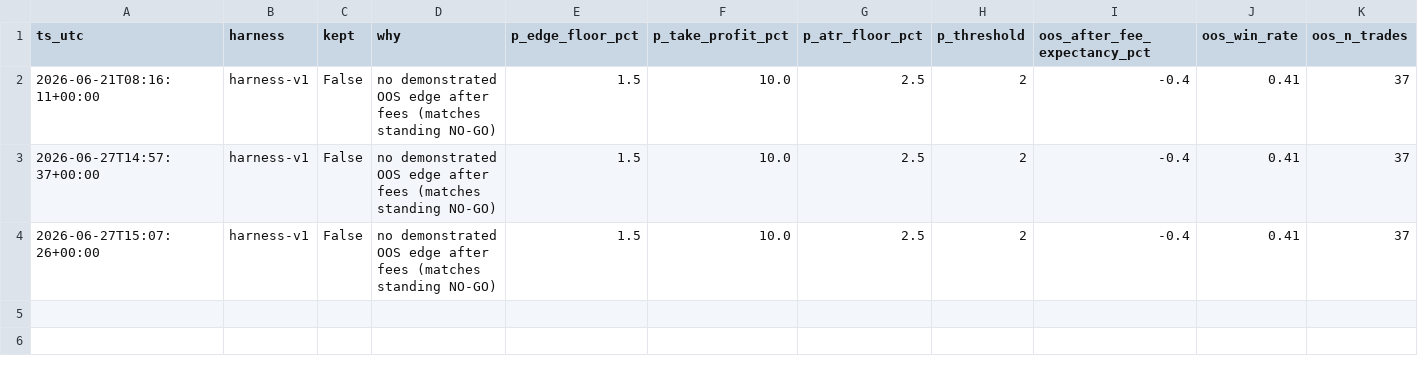
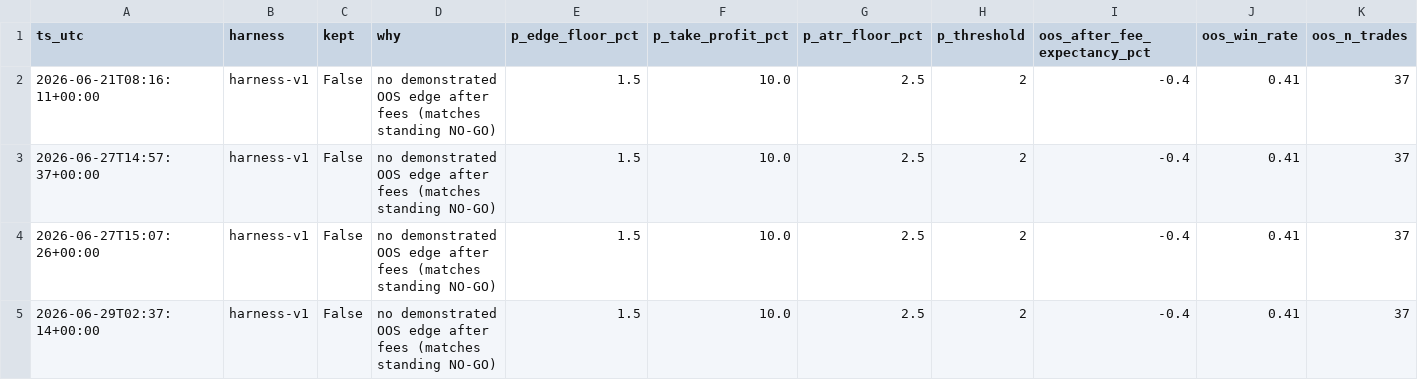
Before and after one commit to seamusrobertmurphy/swing-trader, a CSV file: 02-trader-controls/outputs/experiment_log.csv, drawn as a sheet; only a part is shown; rows hold the shown columns only; the diff names each change by its address in the sheet, - before the commit and + after, or states it on an @@ line.

```diff
--- a/02-trader-controls/outputs/experiment_log.csv
+++ b/02-trader-controls/outputs/experiment_log.csv
+row 5: 2026-06-29T02:37:14+00:00 | harness-v1 | False | no demonstrated OOS edge after fees (matches standing NO-GO) | 1.5 | 10.0 | 2.5 | 2 | -0.4 | 0.41 | 37
```
Also changed, not shown: 28 other files.
